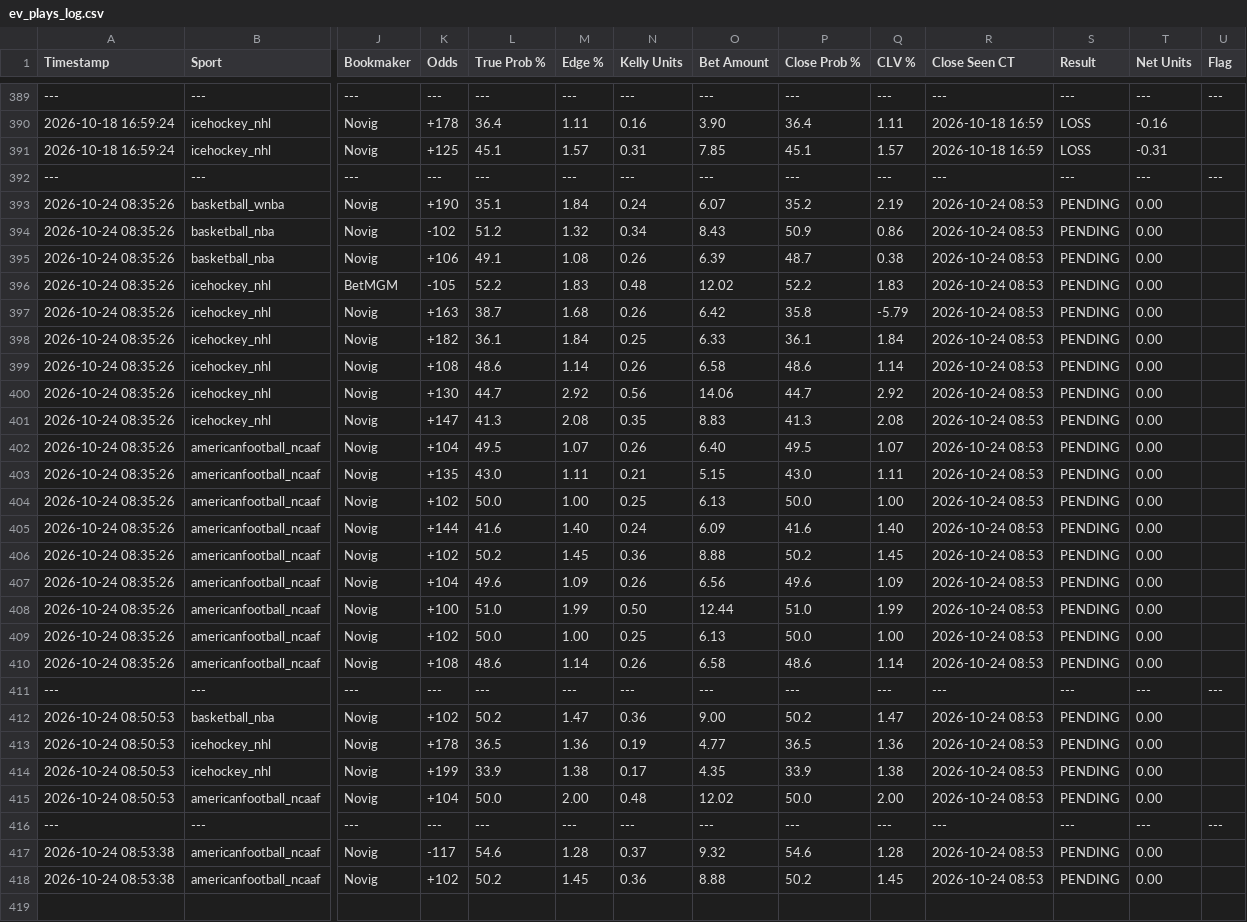
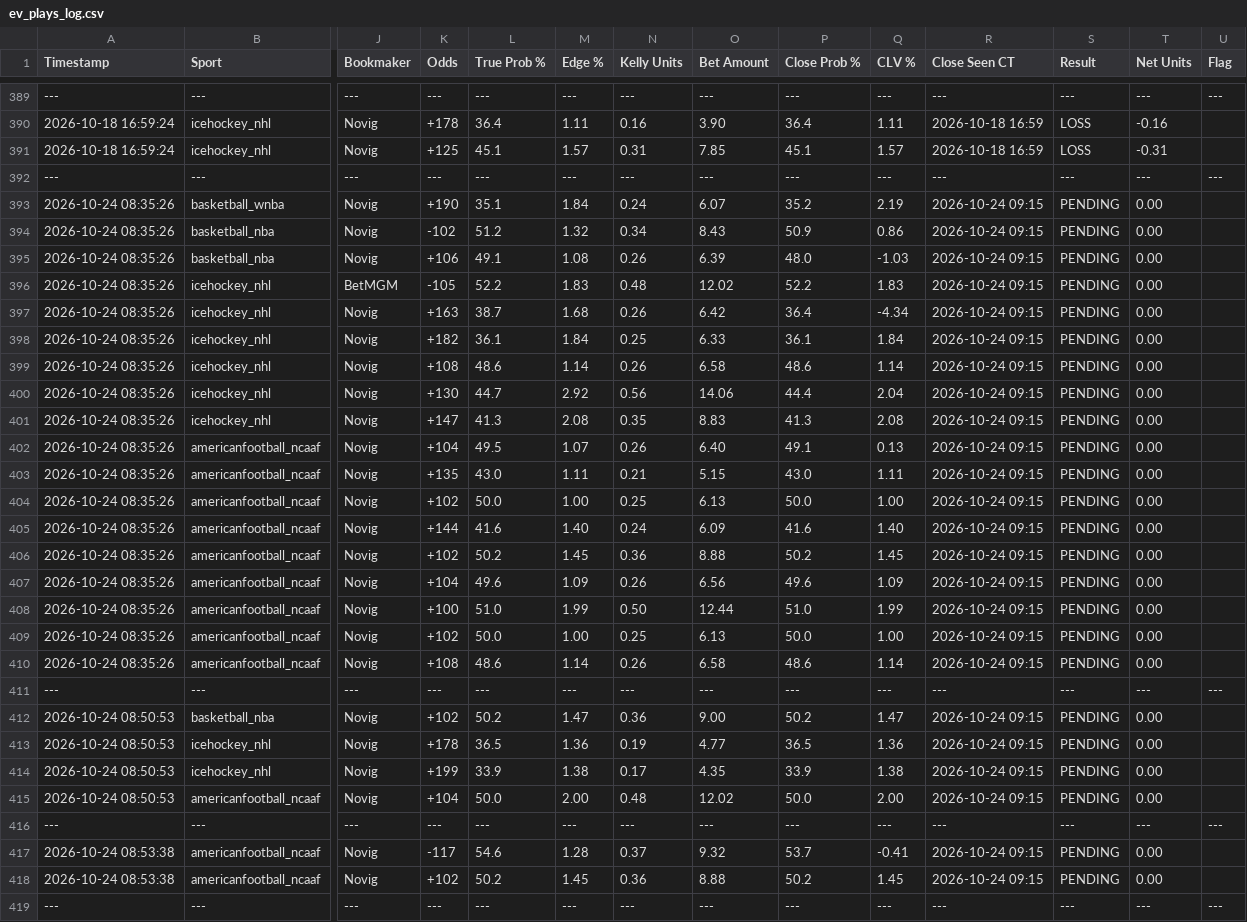
Before and after one commit to matthewmehl14-glitch/Game-Line-Pinny-Devig, a CSV file: ev_plays_log.csv, drawn as a sheet; only a part is shown, gaps mark what is left out; rows hold the shown columns only; the diff covers the shown part only; the diff names each change by its address in the sheet, - before the commit and + after, or states it on an @@ line.

```diff
--- a/ev_plays_log.csv
+++ b/ev_plays_log.csv
-R393:R410 (Close Seen CT): 2026-10-24 08:53
+R393:R410 (Close Seen CT): 2026-10-24 09:15
-P395 (Close Prob %): 48.7
+P395 (Close Prob %): 48.0
-Q395 (CLV %): 0.38
+Q395 (CLV %): -1.03
-P397 (Close Prob %): 35.8
+P397 (Close Prob %): 36.4
-Q397 (CLV %): -5.79
+Q397 (CLV %): -4.34
-P400 (Close Prob %): 44.7
+P400 (Close Prob %): 44.4
-Q400 (CLV %): 2.92
+Q400 (CLV %): 2.04
-P402 (Close Prob %): 49.5
+P402 (Close Prob %): 49.1
-Q402 (CLV %): 1.07
+Q402 (CLV %): 0.13
-R412:R415 (Close Seen CT): 2026-10-24 08:53
+R412:R415 (Close Seen CT): 2026-10-24 09:15
-P417 (Close Prob %): 54.6
+P417 (Close Prob %): 53.7
-Q417 (CLV %): 1.28
+Q417 (CLV %): -0.41
-R417:R418 (Close Seen CT): 2026-10-24 08:53
+R417:R418 (Close Seen CT): 2026-10-24 09:15
+row 419: --- | --- | --- | --- | --- | --- | --- | --- | --- | --- | --- | --- | --- | ---
```
Also changed, not shown: 2 added rows elsewhere in this file.
